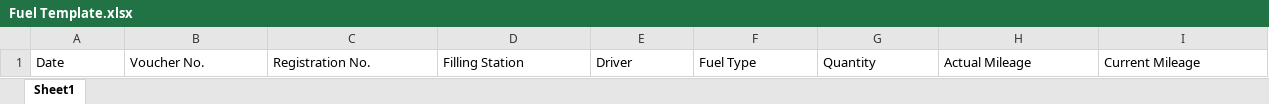
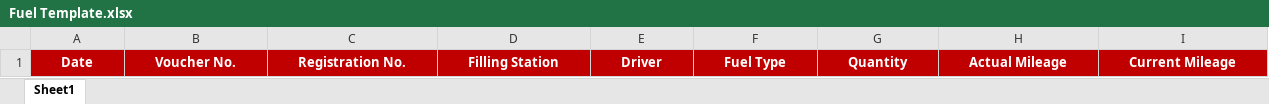
Before and after one commit to nayanrana/AssetMaintenance, an Excel workbook: AssetMaintenance.UI/Template/Fuel Template.xlsx, sheet Sheet1, drawn as a sheet; only a part is shown; values as stored, in another font and other column widths than the file's, no borders; the diff covers the shown part only; the diff names each change by its address in the sheet, - before the commit and + after, or states it on an @@ line.

Commit message:
excel file change

```diff
--- a/AssetMaintenance.UI/Template/Fuel Template.xlsx (sheet Sheet1)
+++ b/AssetMaintenance.UI/Template/Fuel Template.xlsx (sheet Sheet1)
@@ A1:I1 fill: none → #C00000, bold: off → on, text colour: black → #FFFFFF, alignment: left → center @@
```
Also changed, not shown: cell formats elsewhere in this sheet.
